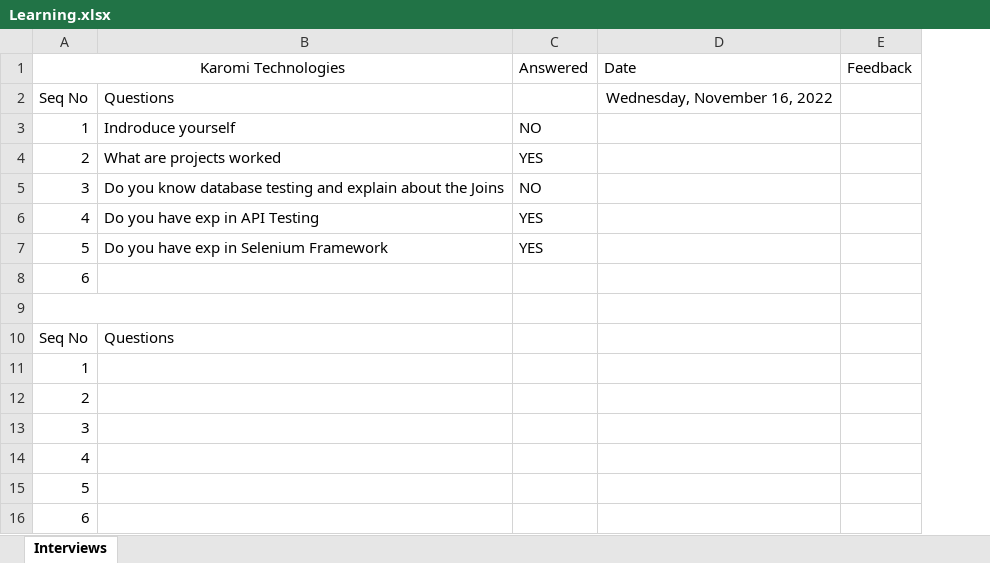
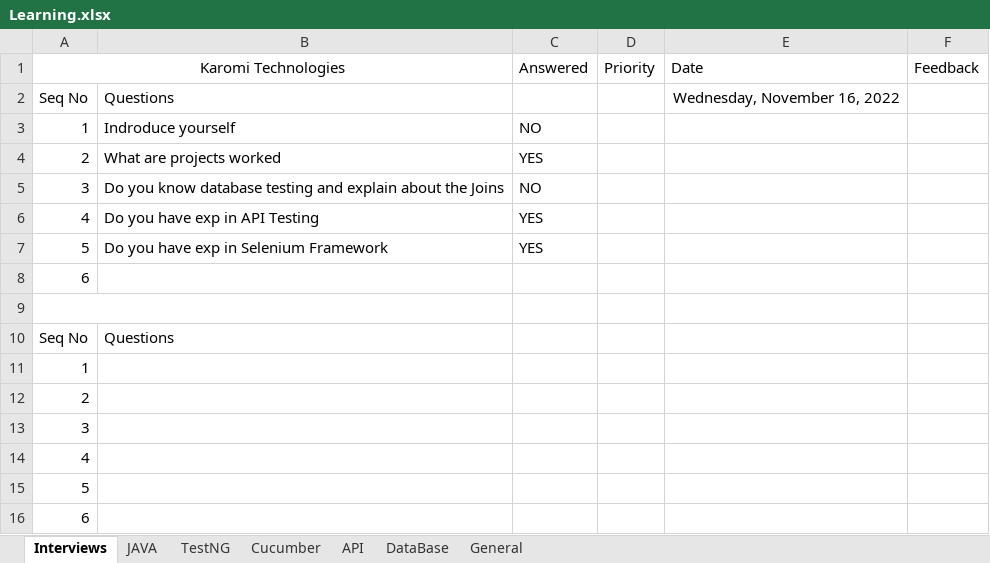
Before and after one commit to apsankara/WebAutomation, an Excel workbook: Learning.xlsx, sheet Interviews, drawn as a sheet; values as stored, in another font and other column widths than the file's, no borders; the diff names each change by its address in the sheet, - before the commit and + after, or states it on an @@ line.

```diff
--- a/Learning.xlsx (sheet Interviews)
+++ b/Learning.xlsx (sheet Interviews)
+sheet tab: JAVA
+sheet tab: TestNG
+sheet tab: Cucumber
+sheet tab: API
+sheet tab: DataBase
+sheet tab: General
+column D (Priority), empty
```
Also changed, not shown: 4 other files.
